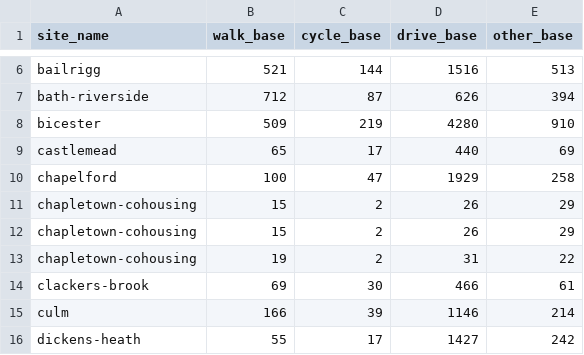
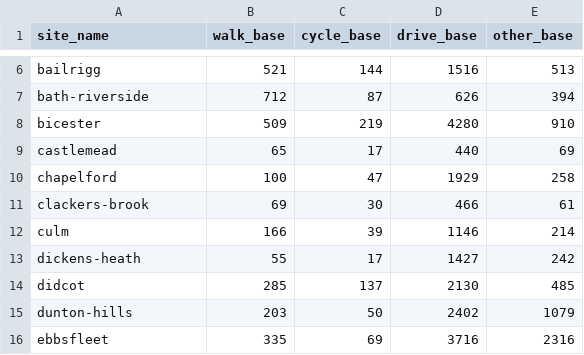
Before and after one commit to cyipt/actdev, a CSV file: data-small/mode-share-sites-baseline.csv, drawn as a sheet; only a part is shown, gaps mark what is left out; the shorter side is filled out with more unchanged rows; the diff names each change by its address in the sheet, - before the commit and + after, or states it on an @@ line.

Commit message:
Fixing csv file
For https://github.com/cyipt/actdev-ui/issues/74

```diff
--- a/data-small/mode-share-sites-baseline.csv
+++ b/data-small/mode-share-sites-baseline.csv
-row 11: chapletown-cohousing | 15 | 2 | 26 | 29
-row 12: chapletown-cohousing | 15 | 2 | 26 | 29
-row 13: chapletown-cohousing | 19 | 2 | 31 | 22
```
